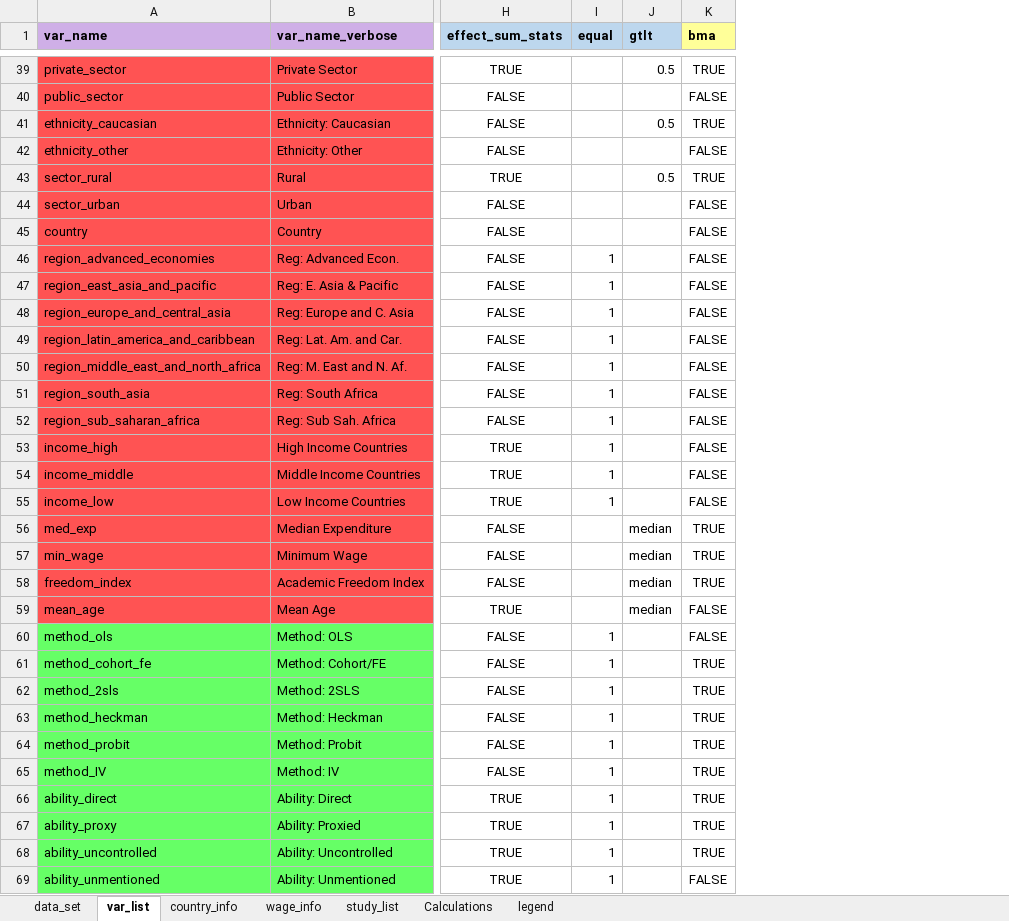
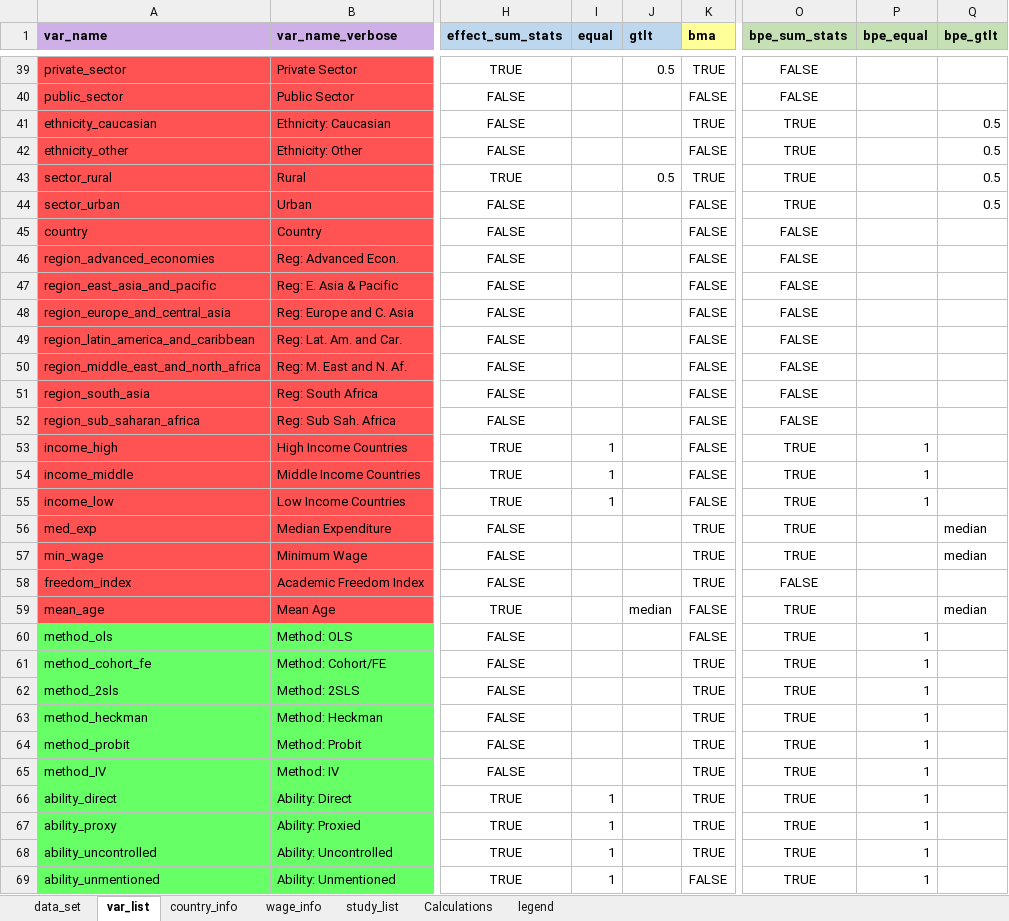
Before and after one commit to PetrCala/Diploma-Thesis, an Excel workbook: R/data/source/data_set_master_thesis_cala.xlsx, sheet var_list, drawn as a sheet; only a part is shown, gaps mark what is left out; values as stored, in another font and other column widths than the file's, no borders; conditional formats not drawn; the diff covers the shown part only; the diff names each change by its address in the sheet, - before the commit and + after, or states it on an @@ line.

Commit message:
Marked the BPE summary stats as experimental

```diff
--- a/R/data/source/data_set_master_thesis_cala.xlsx (sheet var_list)
+++ b/R/data/source/data_set_master_thesis_cala.xlsx (sheet var_list)
+column O (bpe_sum_stats), rows 39-69: FALSE | FALSE | TRUE | TRUE | TRUE | TRUE | FALSE | FALSE | FALSE | FALSE | FALSE | FALSE | FALSE | FALSE | TRUE | TRUE | TRUE | TRUE | TRUE | FALSE | TRUE | TRUE | TRUE | TRUE | TRUE | TRUE | TRUE | TRUE | TRUE | TRUE | TRUE
+column P (bpe_equal), rows 53-69: 1 | 1 | 1 |  |  |  |  | 1 | 1 | 1 | 1 | 1 | 1 | 1 | 1 | 1 | 1
+column Q (bpe_gtlt), rows 41-59: 0.5 | 0.5 | 0.5 | 0.5 |  |  |  |  |  |  |  |  |  |  |  | median | median |  | median
-J41 (gtlt): 0.5
+J41 (gtlt): (empty)
-I46:I52 (equal): 1
+I46:I52 (equal): (empty)
-J56:J58 (gtlt): median
+J56:J58 (gtlt): (empty)
-I60:I65 (equal): 1
+I60:I65 (equal): (empty)
```
Also changed, not shown: 13 edited cells elsewhere in this sheet, Data/data_set_master_thesis_cala.xlsm, Data/twin_data_master_thesis_cala.xlsm, 9 other files.
